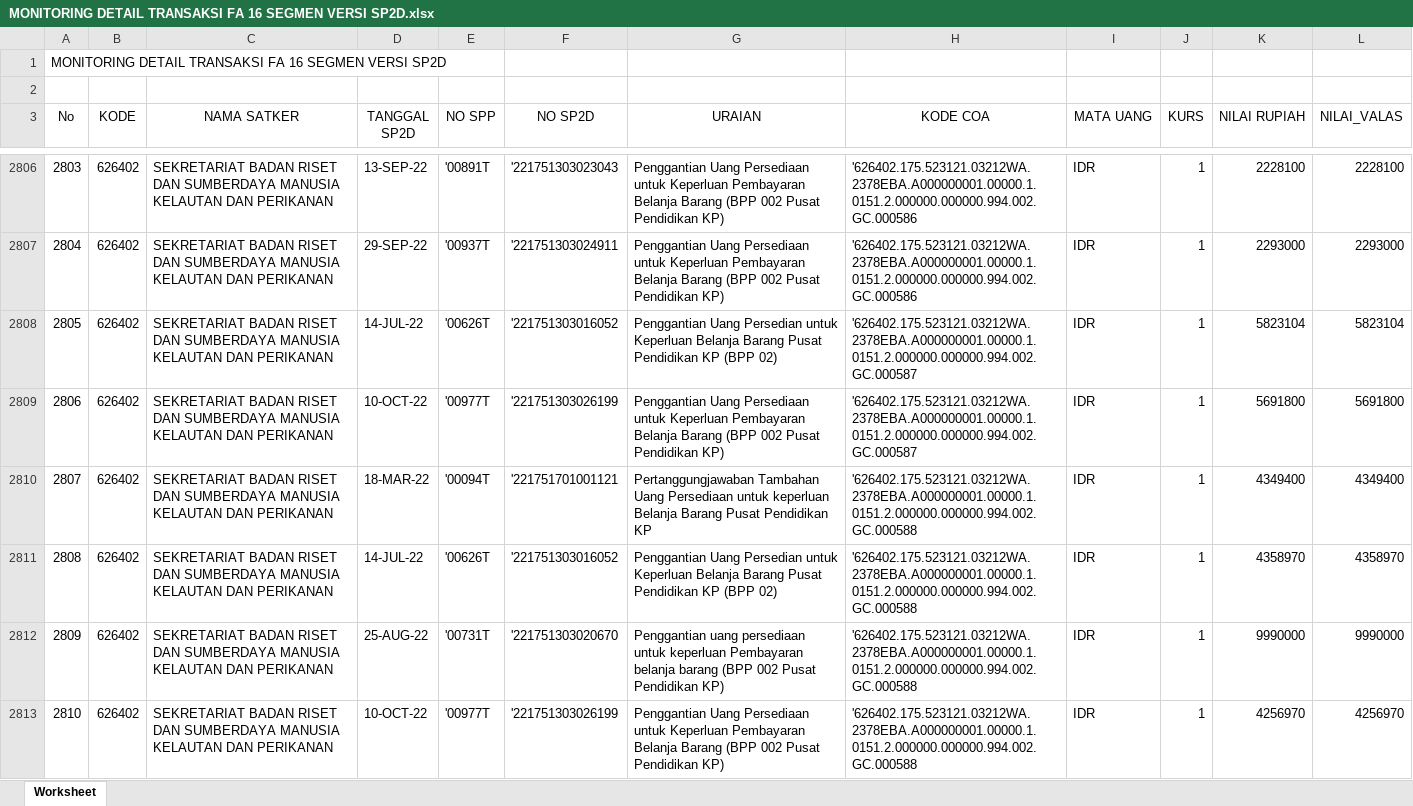
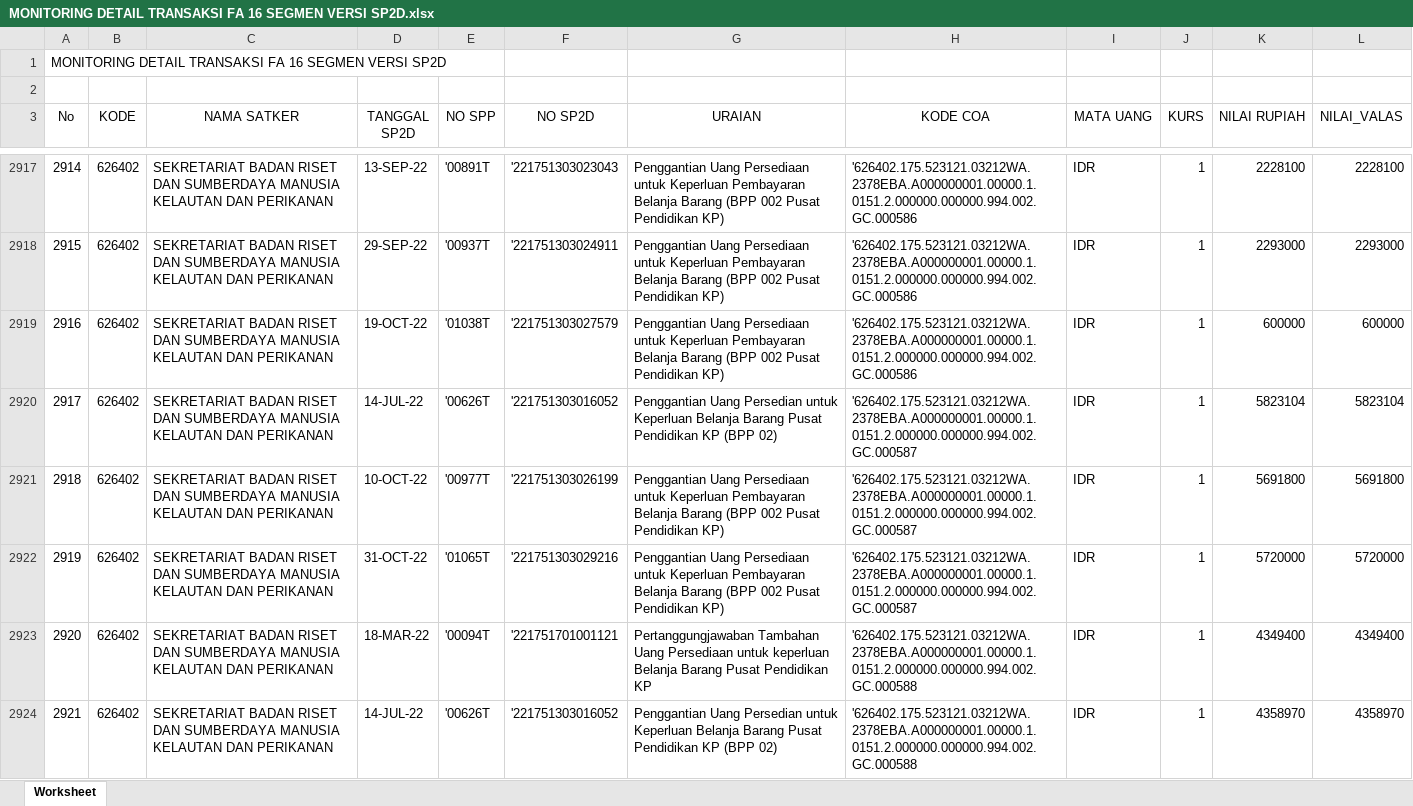
Before and after one commit to arifxl42/TA.2022, an Excel workbook: DATABASE/MONITORING DETAIL TRANSAKSI FA 16 SEGMEN VERSI SP2D.xlsx, sheet Worksheet, drawn as a sheet; only a part is shown, gaps mark what is left out; the shorter side is filled out with more unchanged rows; values as stored, in another font and other column widths than the file's, no borders; the diff covers the shown part only; the diff names each change by its address in the sheet, - before the commit and + after, or states it on an @@ line.

```diff
--- a/DATABASE/MONITORING DETAIL TRANSAKSI FA 16 SEGMEN VERSI SP2D.xlsx (sheet Worksheet)
+++ b/DATABASE/MONITORING DETAIL TRANSAKSI FA 16 SEGMEN VERSI SP2D.xlsx (sheet Worksheet)
@@ column A (No) renumbered from row 24 down @@
+row 2919: 2916 | 626402 | SEKRETARIAT BADAN RISET DAN SUMBERDAYA MANUSIA KELAUTAN DAN PERIKANAN | 19-OCT-22 | '01038T | '221751303027579 | Penggantian Uang Persediaan untuk Keperluan Pembayaran Belanja Barang (BPP 002 Pusat Pendidikan KP) | '626402.175.523121.03212WA.2378EBA.A000000001.00000.1.0151.2.000000.000000.994.002.GC.000586 | IDR | 1 | 600000 | 600000
+row 2922: 2919 | 626402 | SEKRETARIAT BADAN RISET DAN SUMBERDAYA MANUSIA KELAUTAN DAN PERIKANAN | 31-OCT-22 | '01065T | '221751303029216 | Penggantian Uang Persediaan untuk Keperluan Pembayaran Belanja Barang (BPP 002 Pusat Pendidikan KP) | '626402.175.523121.03212WA.2378EBA.A000000001.00000.1.0151.2.000000.000000.994.002.GC.000587 | IDR | 1 | 5720000 | 5720000
```
Also changed, not shown: 158 added rows elsewhere in this sheet, 1 other file.
